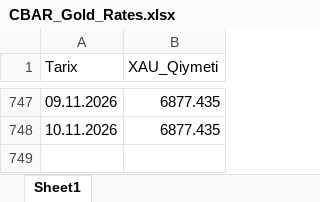
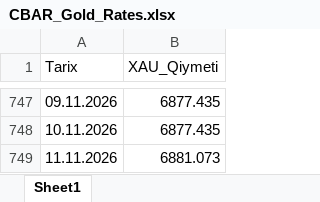
Before and after one commit to stomatoloq/qizil-qiymeti, an Excel workbook: CBAR_Gold_Rates.xlsx, sheet Sheet1, drawn as a sheet; only a part is shown, gaps mark what is left out; values as stored, in another font and other column widths than the file's, no borders; the diff names each change by its address in the sheet, - before the commit and + after, or states it on an @@ line.

```diff
--- a/CBAR_Gold_Rates.xlsx (sheet Sheet1)
+++ b/CBAR_Gold_Rates.xlsx (sheet Sheet1)
+row 749: 11.11.2026 | 6881.073
```
